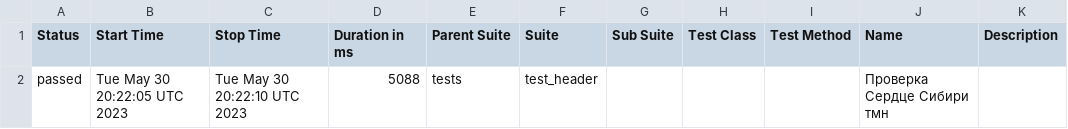
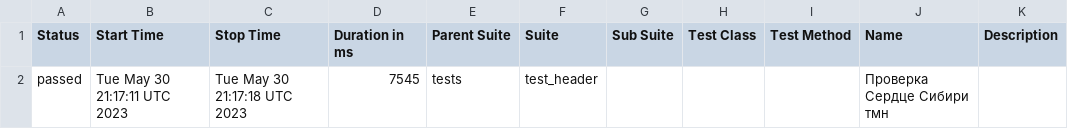
Before and after one commit to Edelweiss1304/strana, a CSV file: data/suites.csv, drawn as a sheet.

```diff
--- a/data/suites.csv
+++ b/data/suites.csv
@@ -1,2 +1,2 @@
 "Status","Start Time","Stop Time","Duration in ms","Parent Suite","Suite","Sub Suite","Test Class","Test Method","Name","Description"
-"passed","Tue May 30 20:22:05 UTC 2023","Tue May 30 20:22:10 UTC 2023","5088","tests","test_header","","","","Проверка Сердце Сибири тмн",""
+"passed","Tue May 30 21:17:11 UTC 2023","Tue May 30 21:17:18 UTC 2023","7545","tests","test_header","","","","Проверка Сердце Сибири тмн",""
```
Also changed, not shown: 15 other files.
